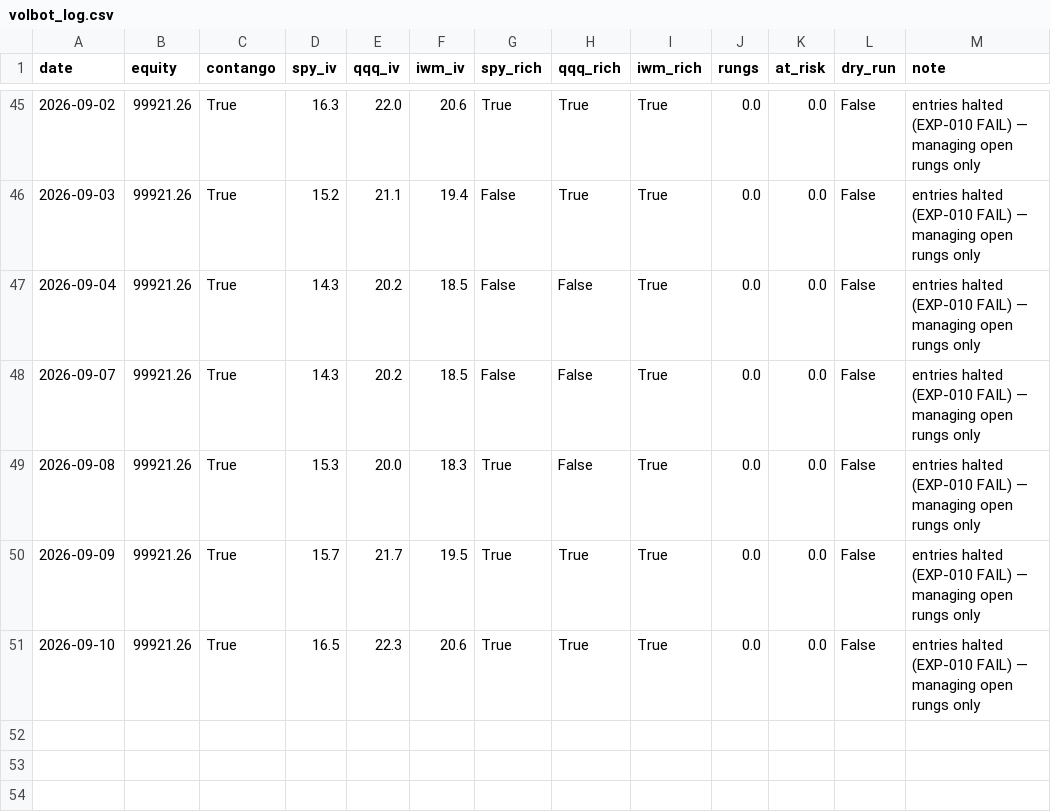
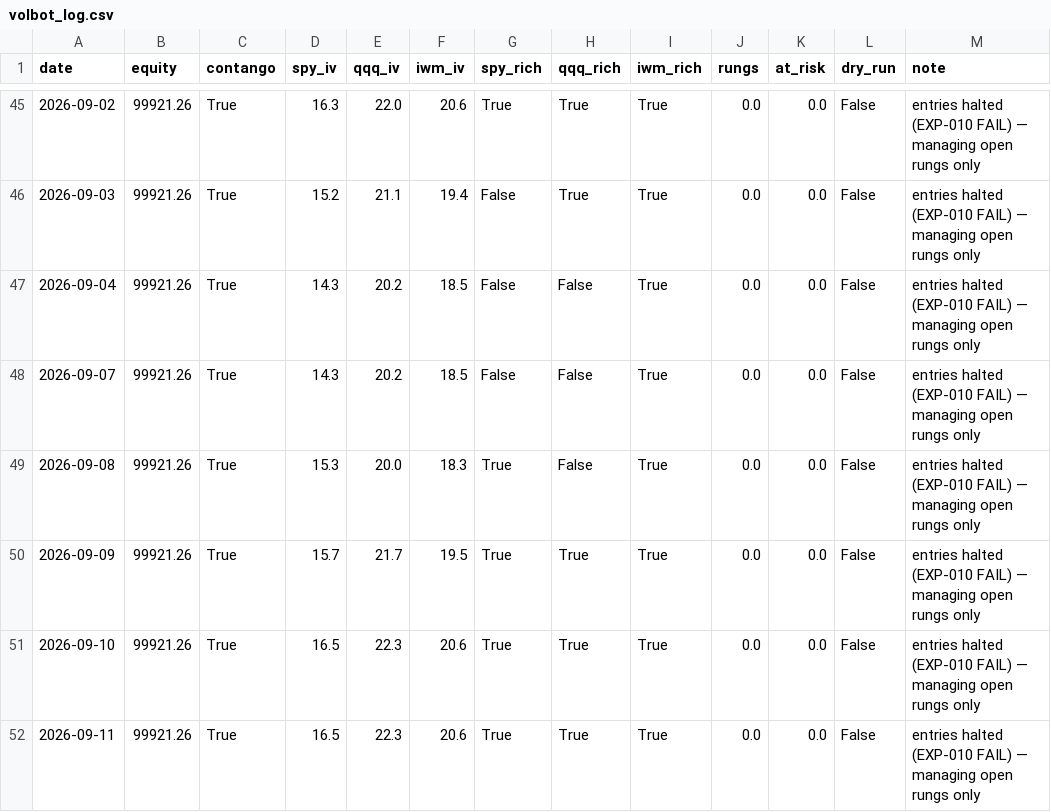
Before and after one commit to Tyler-Morton/BeatTheComp, a CSV file: volbot/volbot_log.csv, drawn as a sheet; only a part is shown, gaps mark what is left out; the diff names each change by its address in the sheet, - before the commit and + after, or states it on an @@ line.

```diff
--- a/volbot/volbot_log.csv
+++ b/volbot/volbot_log.csv
+row 52: 2026-09-11 | 99921.26 | True | 16.5 | 22.3 | 20.6 | True | True | True | 0.0 | 0.0 | False | entries halted (EXP-010 FAIL) — managing open rungs only
```
